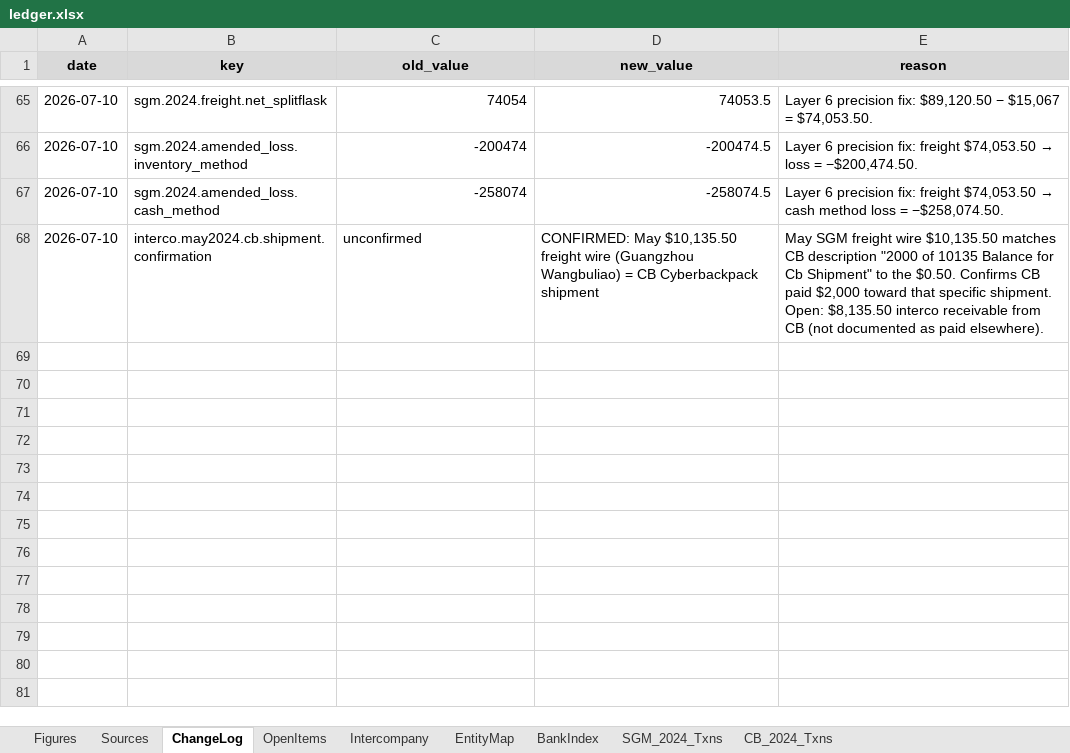
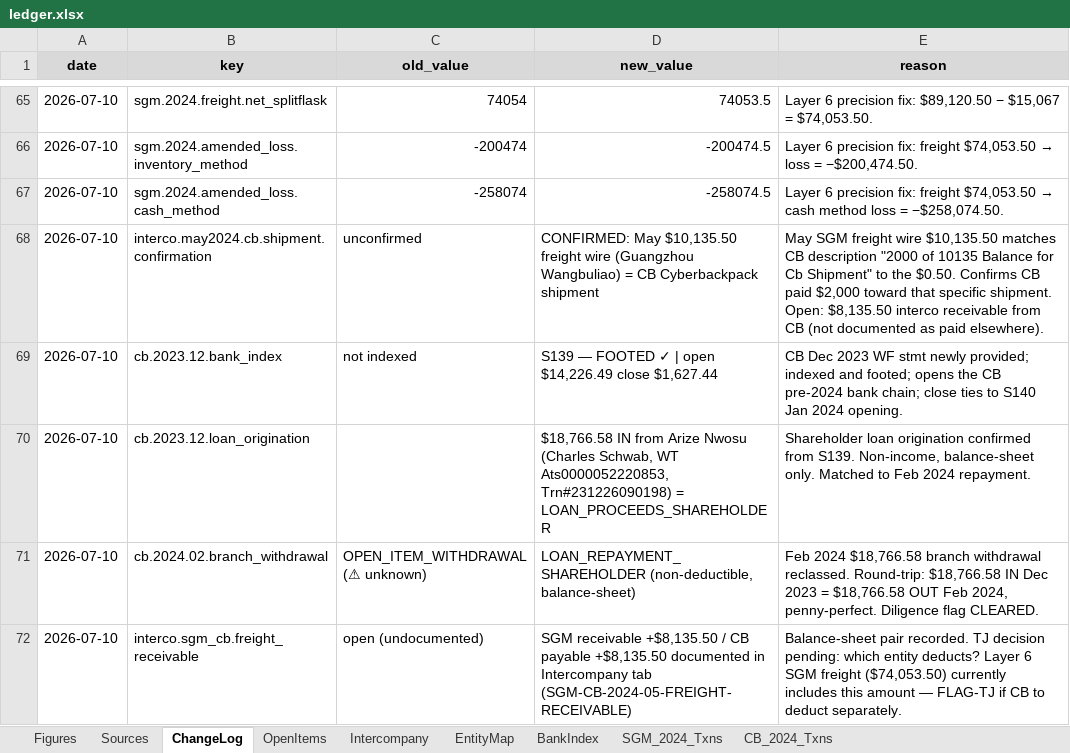
Before and after one commit to ArizeNwosu/StoneSupplyCo, an Excel workbook: Downloads/Splitflask-Financials/ledger.xlsx, sheet ChangeLog, drawn as a sheet; only a part is shown, gaps mark what is left out; values as stored, in another font and other column widths than the file's, no borders; the diff names each change by its address in the sheet, - before the commit and + after, or states it on an @@ line.

```diff
--- a/Downloads/Splitflask-Financials/ledger.xlsx (sheet ChangeLog)
+++ b/Downloads/Splitflask-Financials/ledger.xlsx (sheet ChangeLog)
+row 69: 2026-07-10 | cb.2023.12.bank_index | not indexed | S139 — FOOTED ✓ | open $14,226.49 close $1,627.44 | CB Dec 2023 WF stmt newly provided; indexed and footed; opens the CB pre-2024 bank chain; close ties to S140 Jan 2024 opening.
+row 70: 2026-07-10 | cb.2023.12.loan_origination |  | $18,766.58 IN from Arize Nwosu (Charles Schwab, WT Ats0000052220853, Trn#231226090198) = LOAN_PROCEEDS_SHAREHOLDER | Shareholder loan origination confirmed from S139. Non-income, balance-sheet only. Matched to Feb 2024 repayment.
+row 71: 2026-07-10 | cb.2024.02.branch_withdrawal | OPEN_ITEM_WITHDRAWAL (⚠ unknown) | LOAN_REPAYMENT_SHAREHOLDER (non-deductible, balance-sheet) | Feb 2024 $18,766.58 branch withdrawal reclassed. Round-trip: $18,766.58 IN Dec 2023 = $18,766.58 OUT Feb 2024, penny-perfect. Diligence flag CLEARED.
+row 72: 2026-07-10 | interco.sgm_cb.freight_receivable | open (undocumented) | SGM receivable +$8,135.50 / CB payable +$8,135.50 documented in Intercompany tab (SGM-CB-2024-05-FREIGHT-RECEIVABLE) | Balance-sheet pair recorded. TJ decision pending: which entity deducts? Layer 6 SGM freight ($74,053.50) currently includes this amount — FLAG-TJ if CB to deduct separately.
```
Also changed, not shown: sheet Intercompany, sheet BankIndex, sheet Sources, sheet OpenItems, sheet CB_2024_Txns, 1 other file.
